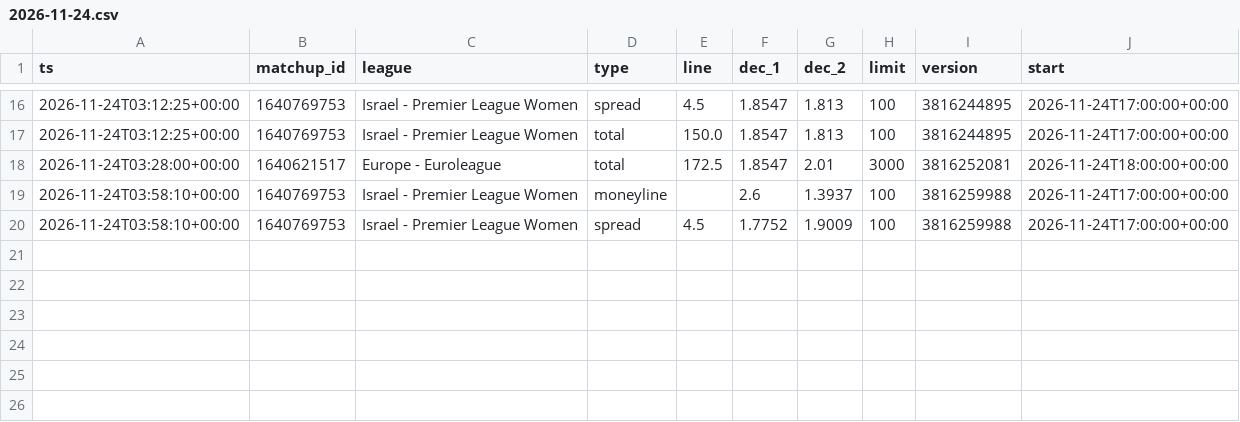
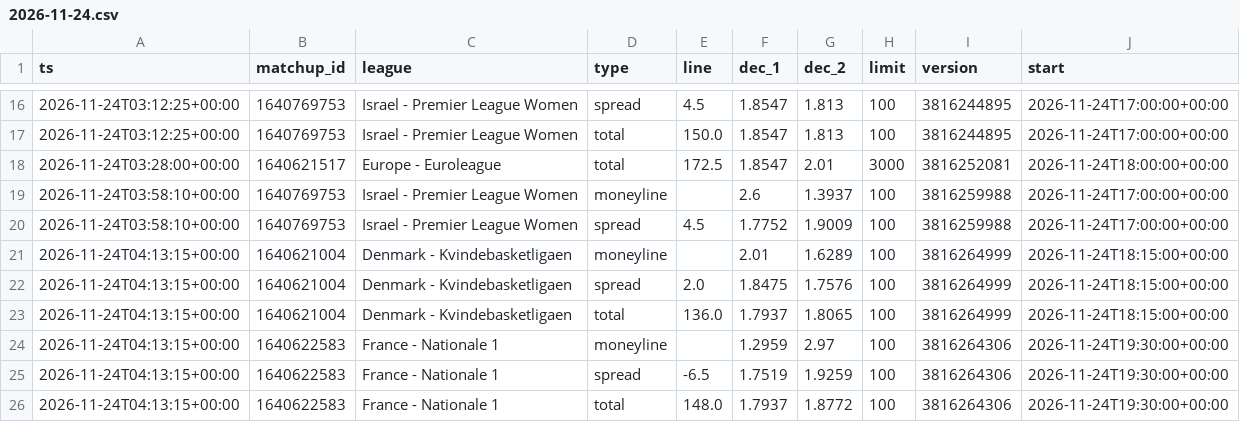
Before and after one commit to dataztrul/hoopsedge-odds, a CSV file: data/odds/2026-11-24.csv, drawn as a sheet; only a part is shown, gaps mark what is left out; the diff names each change by its address in the sheet, - before the commit and + after, or states it on an @@ line.

```diff
--- a/data/odds/2026-11-24.csv
+++ b/data/odds/2026-11-24.csv
+row 21: 2026-11-24T04:13:15+00:00 | 1640621004 | Denmark - Kvindebasketligaen | moneyline |  | 2.01 | 1.6289 | 100 | 3816264999 | 2026-11-24T18:15:00+00:00
+row 22: 2026-11-24T04:13:15+00:00 | 1640621004 | Denmark - Kvindebasketligaen | spread | 2.0 | 1.8475 | 1.7576 | 100 | 3816264999 | 2026-11-24T18:15:00+00:00
+row 23: 2026-11-24T04:13:15+00:00 | 1640621004 | Denmark - Kvindebasketligaen | total | 136.0 | 1.7937 | 1.8065 | 100 | 3816264999 | 2026-11-24T18:15:00+00:00
+row 24: 2026-11-24T04:13:15+00:00 | 1640622583 | France - Nationale 1 | moneyline |  | 1.2959 | 2.97 | 100 | 3816264306 | 2026-11-24T19:30:00+00:00
+row 25: 2026-11-24T04:13:15+00:00 | 1640622583 | France - Nationale 1 | spread | -6.5 | 1.7519 | 1.9259 | 100 | 3816264306 | 2026-11-24T19:30:00+00:00
+row 26: 2026-11-24T04:13:15+00:00 | 1640622583 | France - Nationale 1 | total | 148.0 | 1.7937 | 1.8772 | 100 | 3816264306 | 2026-11-24T19:30:00+00:00
```
Also changed, not shown: data/kambi/2026-11-24.csv, data/matchups.csv, 2 other files.
